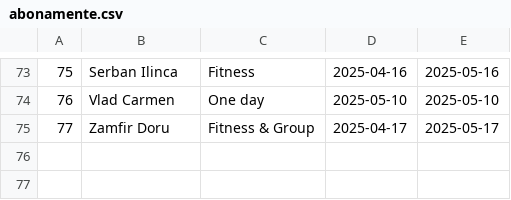
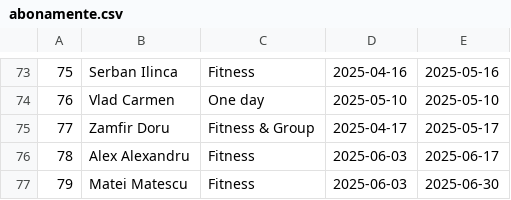
Before and after one commit to RomanCatalin/gym-management-desktop, a CSV file: Data/abonamente.csv, drawn as a sheet; only a part is shown, gaps mark what is left out; the diff names each change by its address in the sheet, - before the commit and + after, or states it on an @@ line.

```diff
--- a/Data/abonamente.csv
+++ b/Data/abonamente.csv
+row 76: 78 | Alex Alexandru | Fitness | 2025-06-03 | 2025-06-17
+row 77: 79 | Matei Matescu | Fitness | 2025-06-03 | 2025-06-30
```
Also changed, not shown: 2 other files.
